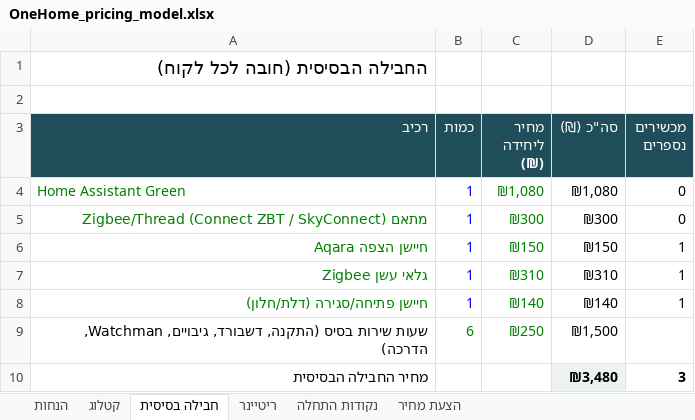
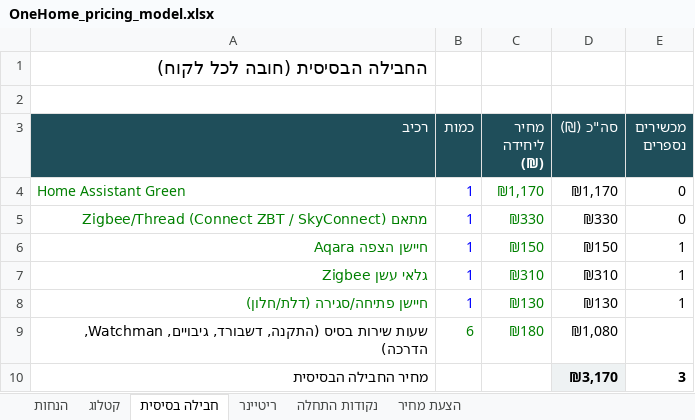
Before and after one commit to guycohen85/smart-home, an Excel workbook: pricing/OneHome_pricing_model.xlsx, sheet חבילה בסיסית, drawn as a sheet; values as stored, in another font and other column widths than the file's, no borders; the diff names each change by its address in the sheet, - before the commit and + after, or states it on an @@ line.

```diff
--- a/pricing/OneHome_pricing_model.xlsx (sheet חבילה בסיסית)
+++ b/pricing/OneHome_pricing_model.xlsx (sheet חבילה בסיסית)
-C4 (מחיר ליחידה (₪)): ₪1,080
+C4 (מחיר ליחידה (₪)): ₪1,170
-D4 (סה"כ (₪)): ₪1,080
+D4 (סה"כ (₪)): ₪1,170
-C5 (מחיר ליחידה (₪)): ₪300
+C5 (מחיר ליחידה (₪)): ₪330
-D5 (סה"כ (₪)): ₪300
+D5 (סה"כ (₪)): ₪330
-C8 (מחיר ליחידה (₪)): ₪140
+C8 (מחיר ליחידה (₪)): ₪130
-D8 (סה"כ (₪)): ₪140
+D8 (סה"כ (₪)): ₪130
-C9 (מחיר ליחידה (₪)): ₪250
+C9 (מחיר ליחידה (₪)): ₪180
-D9 (סה"כ (₪)): ₪1,500
+D9 (סה"כ (₪)): ₪1,080
-D10 (סה"כ (₪)): ₪3,480
+D10 (סה"כ (₪)): ₪3,170
```
Also changed, not shown: sheet נקודות התחלה, sheet קטלוג, sheet הנחות, sheet הצעת מחיר, 6 other files.
